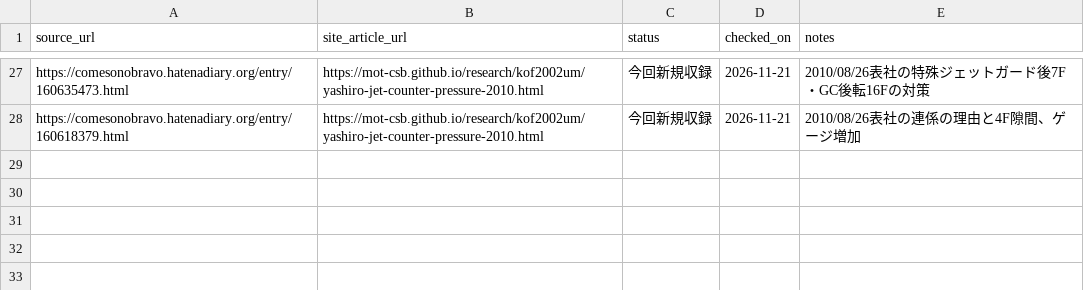
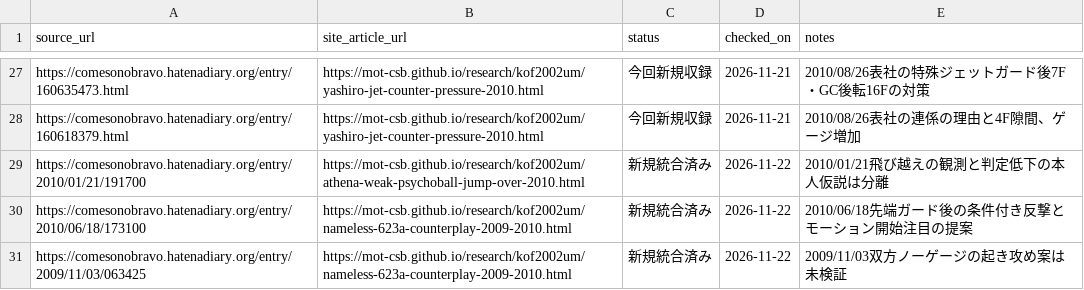
Before and after one commit to MOT-csb/MOT-csb.github.io, a CSV file: research/kof2002um/recovery-checkpoint-20261121.csv, drawn as a sheet; only a part is shown, gaps mark what is left out; the diff names each change by its address in the sheet, - before the commit and + after, or states it on an @@ line.

Commit message:
docs(kof2002um): checkpoint three more primary sources recovered from 2009-2010

```diff
--- a/research/kof2002um/recovery-checkpoint-20261121.csv
+++ b/research/kof2002um/recovery-checkpoint-20261121.csv
+row 29: https://comesonobravo.hatenadiary.org/entry/2010/01/21/191700 | https://mot-csb.github.io/research/kof2002um/athena-weak-psychoball-jump-over-2010.html | 新規統合済み | 2026-11-22 | 2010/01/21飛び越えの観測と判定低下の本人仮説は分離
+row 30: https://comesonobravo.hatenadiary.org/entry/2010/06/18/173100 | https://mot-csb.github.io/research/kof2002um/nameless-623a-counterplay-2009-2010.html | 新規統合済み | 2026-11-22 | 2010/06/18先端ガード後の条件付き反撃とモーション開始注目の提案
+row 31: https://comesonobravo.hatenadiary.org/entry/2009/11/03/063425 | https://mot-csb.github.io/research/kof2002um/nameless-623a-counterplay-2009-2010.html | 新規統合済み | 2026-11-22 | 2009/11/03双方ノーゲージの起き攻め案は未検証
```
